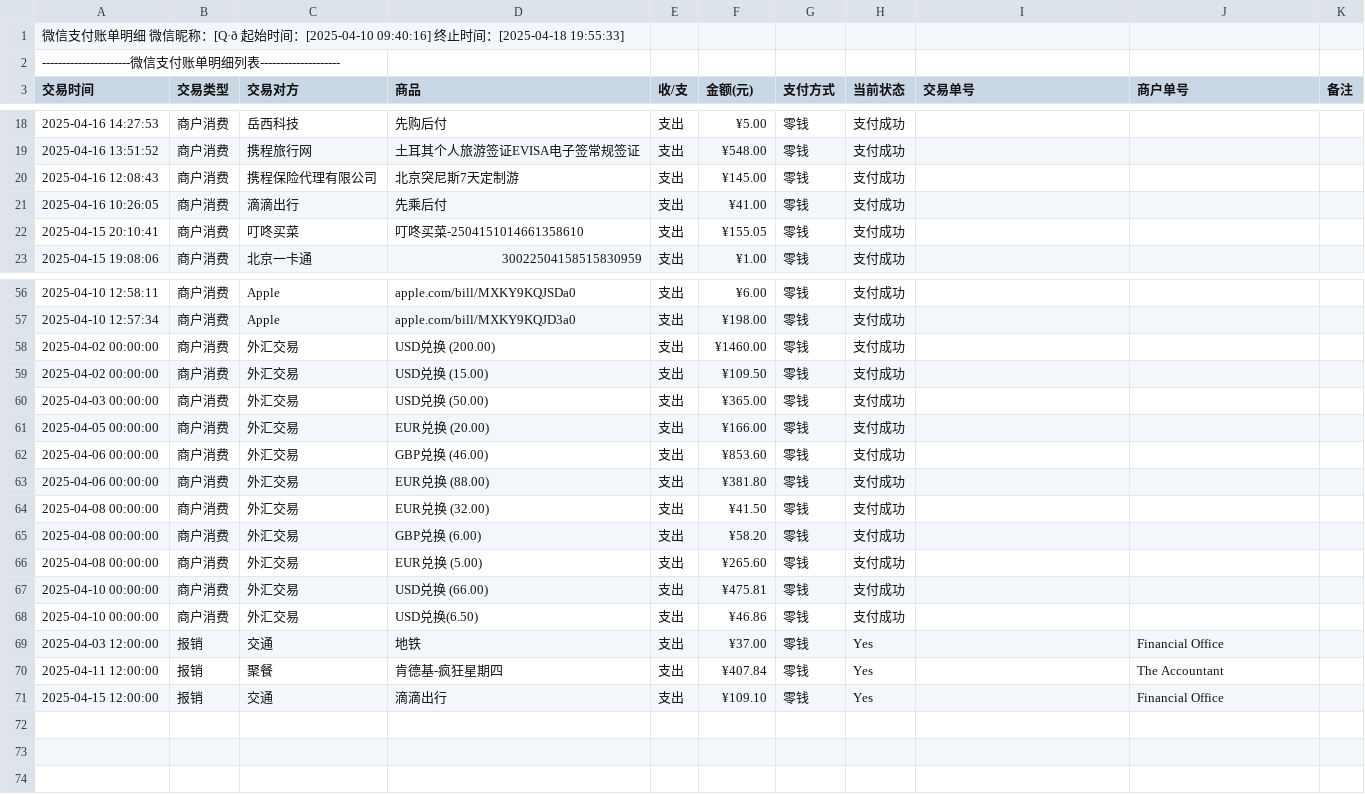
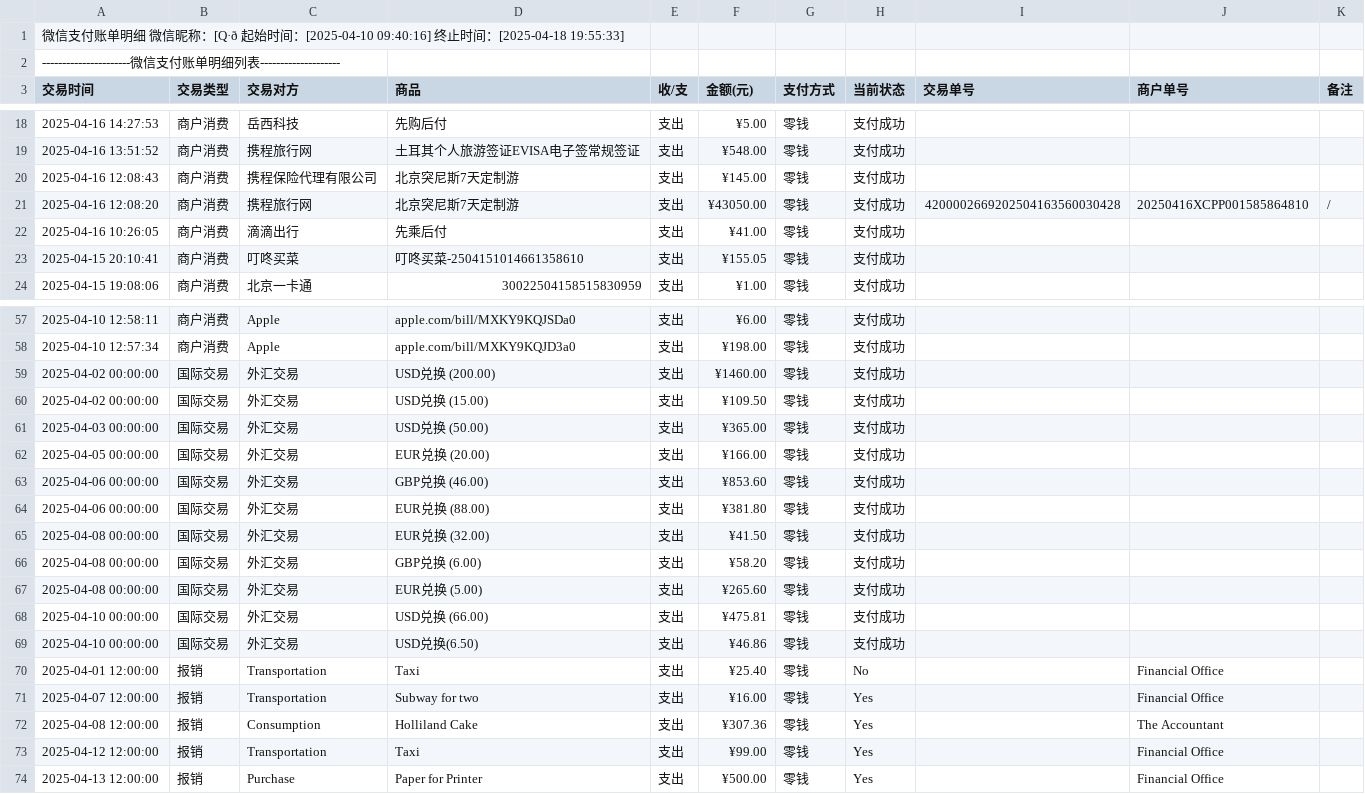
Before and after one commit to Jasipop/HJC, a CSV file: Financial_Discover_Reimbursement2_Mailbox_Settings_final/deals.csv, drawn as a sheet; only a part is shown, gaps mark what is left out.

```diff
--- a/Financial_Discover_Reimbursement2_Mailbox_Settings_final/deals.csv
+++ b/Financial_Discover_Reimbursement2_Mailbox_Settings_final/deals.csv
@@ -20,2 +20,3 @@
 "2025-04-16 12:08:43","商户消费","携程保险代理有限公司","北京突尼斯7天定制游","支出","¥145.00","零钱","支付成功","","",""
+"2025-04-16 12:08:20","商户消费","携程旅行网","北京突尼斯7天定制游","支出","¥43050.00","零钱","支付成功","4200002669202504163560030428","20250416XCPP001585864810","/"
 "2025-04-16 10:26:05","商户消费","滴滴出行","先乘后付","支出","¥41.00","零钱","支付成功","","",""
@@ -57,15 +58,17 @@
 "2025-04-10 12:57:34","商户消费","Apple","apple.com/bill/MXKY9KQJD3a0","支出","¥198.00","零钱","支付成功","","",""
-"2025-04-02 00:00:00","商户消费","外汇交易","USD兑换 (200.00)","支出","¥1460.00","零钱","支付成功","","",""
-"2025-04-02 00:00:00","商户消费","外汇交易","USD兑换 (15.00)","支出","¥109.50","零钱","支付成功","","",""
-"2025-04-03 00:00:00","商户消费","外汇交易","USD兑换 (50.00)","支出","¥365.00","零钱","支付成功","","",""
-"2025-04-05 00:00:00","商户消费","外汇交易","EUR兑换 (20.00)","支出","¥166.00","零钱","支付成功","","",""
-"2025-04-06 00:00:00","商户消费","外汇交易","GBP兑换 (46.00)","支出","¥853.60","零钱","支付成功","","",""
-"2025-04-06 00:00:00","商户消费","外汇交易","EUR兑换 (88.00)","支出","¥381.80","零钱","支付成功","","",""
-"2025-04-08 00:00:00","商户消费","外汇交易","EUR兑换 (32.00)","支出","¥41.50","零钱","支付成功","","",""
-"2025-04-08 00:00:00","商户消费","外汇交易","GBP兑换 (6.00)","支出","¥58.20","零钱","支付成功","","",""
-"2025-04-08 00:00:00","商户消费","外汇交易","EUR兑换 (5.00)","支出","¥265.60","零钱","支付成功","","",""
-"2025-04-10 00:00:00","商户消费","外汇交易","USD兑换 (66.00)","支出","¥475.81","零钱","支付成功","","",""
-"2025-04-10 00:00:00","商户消费","外汇交易","USD兑换(6.50)","支出","¥46.86","零钱","支付成功","","",""
-"2025-04-03 12:00:00","报销","交通","地铁","支出","¥37.00","零钱","Yes","","Financial Office",""
-"2025-04-11 12:00:00","报销","聚餐","肯德基-疯狂星期四","支出","¥407.84","零钱","Yes","","The Accountant",""
-"2025-04-15 12:00:00","报销","交通","滴滴出行","支出","¥109.10","零钱","Yes","","Financial Office",""
+"2025-04-02 00:00:00","国际交易","外汇交易","USD兑换 (200.00)","支出","¥1460.00","零钱","支付成功","","",""
+"2025-04-02 00:00:00","国际交易","外汇交易","USD兑换 (15.00)","支出","¥109.50","零钱","支付成功","","",""
+"2025-04-03 00:00:00","国际交易","外汇交易","USD兑换 (50.00)","支出","¥365.00","零钱","支付成功","","",""
+"2025-04-05 00:00:00","国际交易","外汇交易","EUR兑换 (20.00)","支出","¥166.00","零钱","支付成功","","",""
+"2025-04-06 00:00:00","国际交易","外汇交易","GBP兑换 (46.00)","支出","¥853.60","零钱","支付成功","","",""
+"2025-04-06 00:00:00","国际交易","外汇交易","EUR兑换 (88.00)","支出","¥381.80","零钱","支付成功","","",""
+"2025-04-08 00:00:00","国际交易","外汇交易","EUR兑换 (32.00)","支出","¥41.50","零钱","支付成功","","",""
+"2025-04-08 00:00:00","国际交易","外汇交易","GBP兑换 (6.00)","支出","¥58.20","零钱","支付成功","","",""
+"2025-04-08 00:00:00","国际交易","外汇交易","EUR兑换 (5.00)","支出","¥265.60","零钱","支付成功","","",""
+"2025-04-10 00:00:00","国际交易","外汇交易","USD兑换 (66.00)","支出","¥475.81","零钱","支付成功","","",""
+"2025-04-10 00:00:00","国际交易","外汇交易","USD兑换(6.50)","支出","¥46.86","零钱","支付成功","","",""
+"2025-04-01 12:00:00","报销","Transportation","Taxi","支出","¥25.40","零钱","No","","Financial Office",""
+"2025-04-07 12:00:00","报销","Transportation","Subway for two","支出","¥16.00","零钱","Yes","","Financial Office",""
+"2025-04-08 12:00:00","报销","Consumption","Holliland Cake","支出","¥307.36","零钱","Yes","","The Accountant",""
+"2025-04-12 12:00:00","报销","Transportation","Taxi","支出","¥99.00","零钱","Yes","","Financial Office",""
+"2025-04-13 12:00:00","报销","Purchase","Paper for Printer","支出","¥500.00","零钱","Yes","","Financial Office",""
```
Also changed, not shown: 1 other file.
